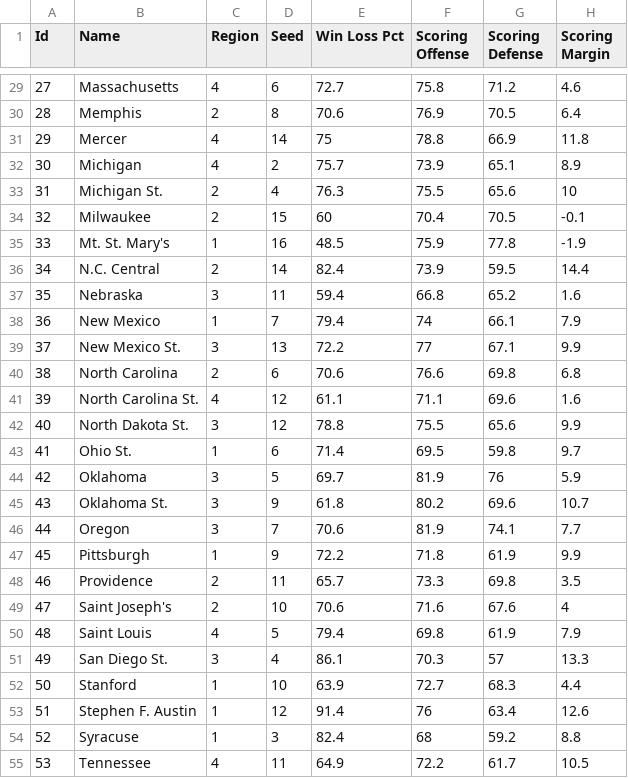
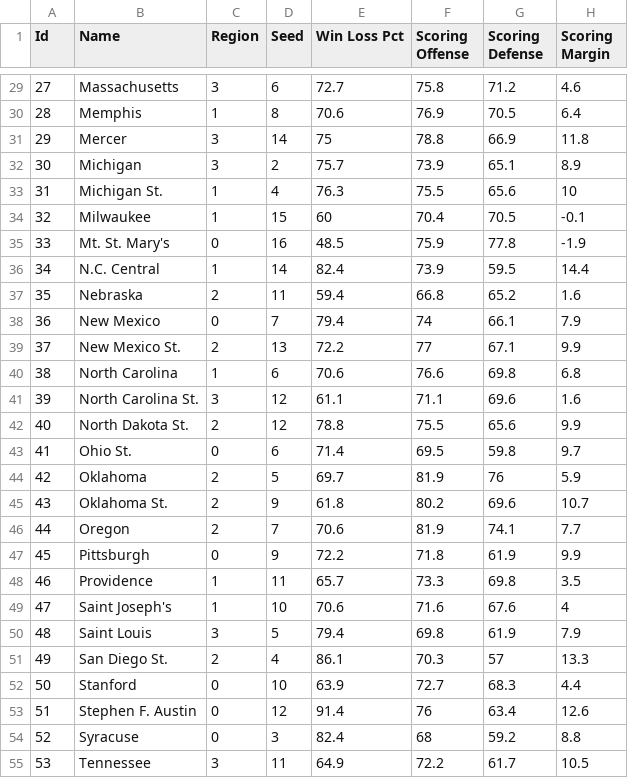
Before and after one commit to rifelpet/weighted-bracket-picker, a CSV file: 2015-data.csv, drawn as a sheet; only a part is shown, gaps mark what is left out; the diff covers the shown part only; the diff names each change by its address in the sheet, - before the commit and + after, or states it on an @@ line.

Commit message:
Updated region ids in csv to be array indeces in javascript. improved first four detection so that teams arent listed in remaining region lists. relative weights are printed beneath team list rather than replacing them.

```diff
--- a/2015-data.csv
+++ b/2015-data.csv
-C29 (Region): 4
+C29 (Region): 3
-C30 (Region): 2
+C30 (Region): 1
-C31:C32 (Region): 4
+C31:C32 (Region): 3
-C33:C34 (Region): 2
+C33:C34 (Region): 1
-C35 (Region): 1
+C35 (Region): 0
-C36 (Region): 2
+C36 (Region): 1
-C37 (Region): 3
+C37 (Region): 2
-C38 (Region): 1
+C38 (Region): 0
-C39 (Region): 3
+C39 (Region): 2
-C40 (Region): 2
+C40 (Region): 1
-C41 (Region): 4
+C41 (Region): 3
-C42 (Region): 3
+C42 (Region): 2
-C43 (Region): 1
+C43 (Region): 0
-C44:C46 (Region): 3
+C44:C46 (Region): 2
-C47 (Region): 1
+C47 (Region): 0
-C48:C49 (Region): 2
+C48:C49 (Region): 1
-C50 (Region): 4
+C50 (Region): 3
-C51 (Region): 3
+C51 (Region): 2
-C52:C54 (Region): 1
+C52:C54 (Region): 0
-C55 (Region): 4
+C55 (Region): 3
```
Also changed, not shown: 41 edited cells elsewhere in this file, 2 other files.
